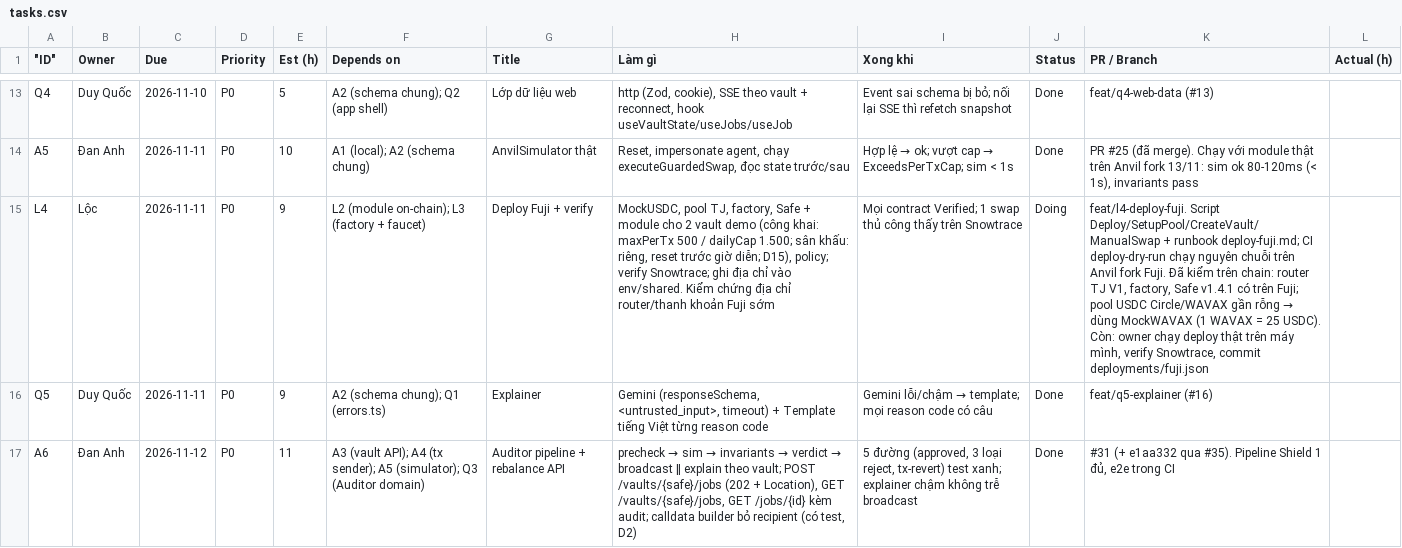
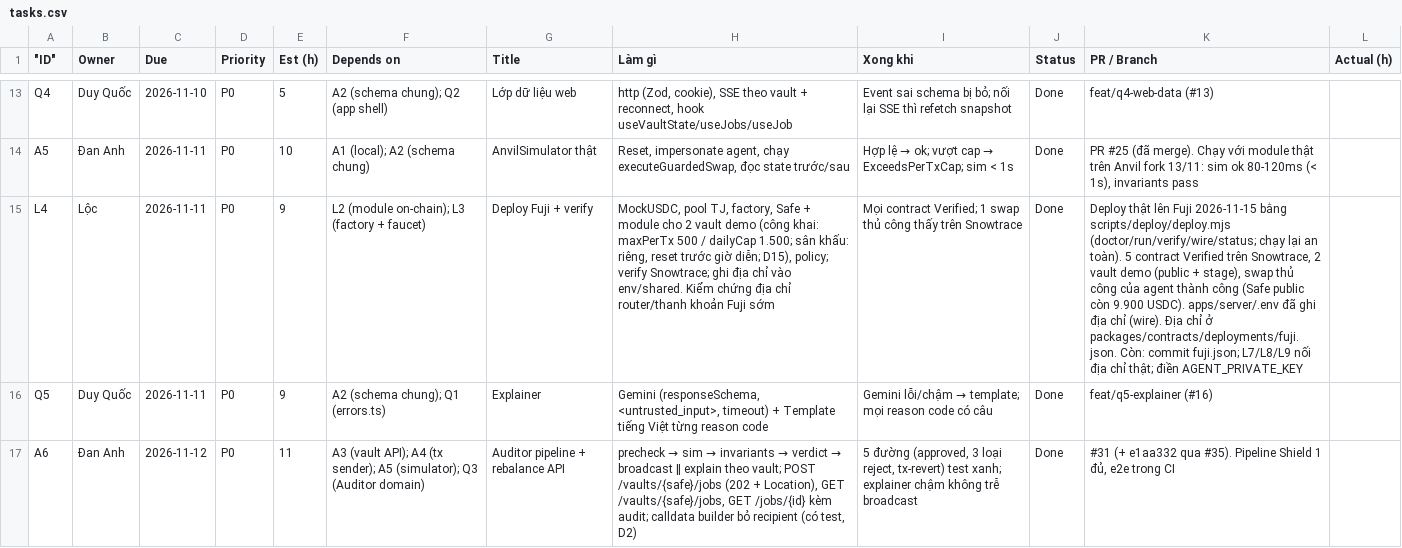
Before and after one commit to KidCute1412/AuraSentinel, a CSV file: docs/runbook/tasks.csv, drawn as a sheet; only a part is shown, gaps mark what is left out; the diff names each change by its address in the sheet, - before the commit and + after, or states it on an @@ line.

```diff
--- a/docs/runbook/tasks.csv
+++ b/docs/runbook/tasks.csv
-J15 (Status): Doing
+J15 (Status): Done
@@ K15 (PR / Branch): feat/l4-deploy-fuji. Script Deploy/SetupPool/CreateVault/ManualSwap + runbook deploy-fuji.md; CI deploy-dry-run chạy nguyên chuỗi trên Anvil fork Fuji. Đã kiểm trên chain: router TJ V1, factory, Safe v1.4.1 có trên Fuji; pool USDC Circle/WAVAX gần rỗng → dùng MockWAVAX (1 WAVAX = 25 USDC). Còn: owner chạy deploy thật trên máy mình, verify Snowtrace, commit deployments/fuji.json → Deploy thật lên Fuji 2026-11-15 bằng scripts/deploy/deploy.mjs (doctor/run/verify/wire/status; chạy lại an toàn). 5 contract Verified trên Snowtrace, 2 vault demo (public + stage), swap thủ công của agent thành công (Safe public còn 9.900 USDC). apps/server/.env đã ghi địa chỉ (wire). Địa chỉ ở packages/contracts/deployments/fuji.json. Còn: commit fuji.json; L7/L8/L9 nối địa chỉ thật; điền AGENT_PRIVATE_KEY @@
```
Also changed, not shown: 4 other files.
